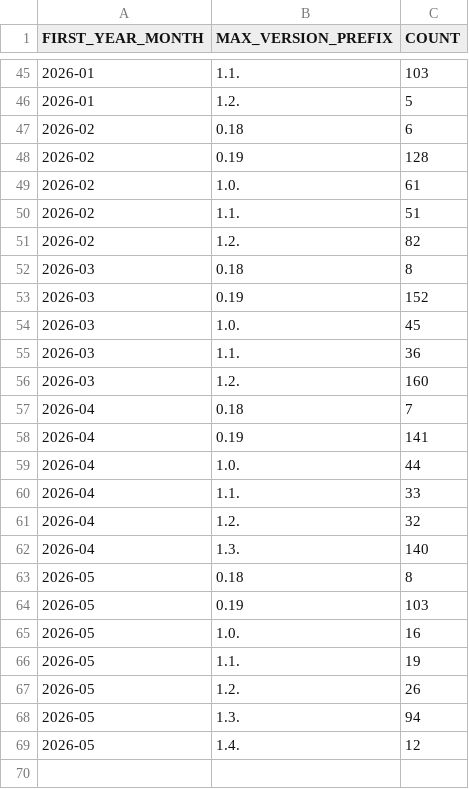
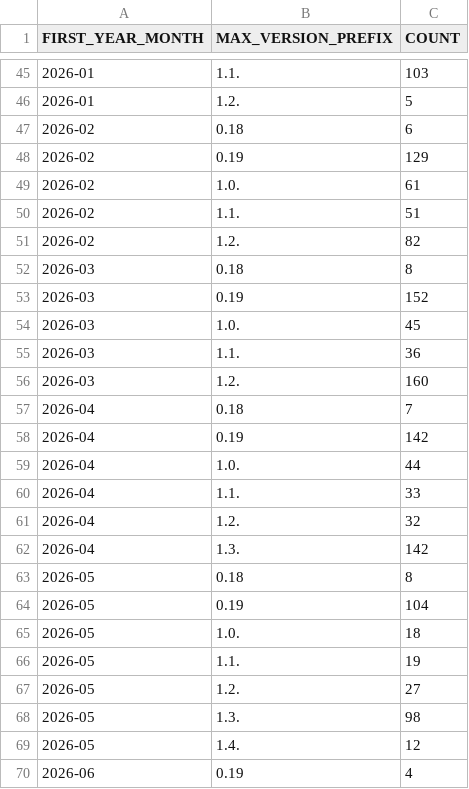
Before and after one commit to DimedS/kedro-pycafe-data, a CSV file: data/02_intermediate/new_kedro_users_monthly.csv, drawn as a sheet; only a part is shown, gaps mark what is left out.

```diff
--- a/data/02_intermediate/new_kedro_users_monthly.csv
+++ b/data/02_intermediate/new_kedro_users_monthly.csv
@@ -47,3 +47,3 @@ FIRST_YEAR_MONTH,MAX_VERSION_PREFIX,COUNT
 2026-02,0.18,6
-2026-02,0.19,128
+2026-02,0.19,129
 2026-02,1.0.,61
@@ -57,3 +57,3 @@ FIRST_YEAR_MONTH,MAX_VERSION_PREFIX,COUNT
 2026-04,0.18,7
-2026-04,0.19,141
+2026-04,0.19,142
 2026-04,1.0.,44
@@ -61,9 +61,10 @@ FIRST_YEAR_MONTH,MAX_VERSION_PREFIX,COUNT
 2026-04,1.2.,32
-2026-04,1.3.,140
+2026-04,1.3.,142
 2026-05,0.18,8
-2026-05,0.19,103
-2026-05,1.0.,16
+2026-05,0.19,104
+2026-05,1.0.,18
 2026-05,1.1.,19
-2026-05,1.2.,26
-2026-05,1.3.,94
+2026-05,1.2.,27
+2026-05,1.3.,98
 2026-05,1.4.,12
+2026-06,0.19,4
```
Also changed, not shown: data/02_intermediate/downloads_by_country.csv, data/02_intermediate/kedro_commands_mau.csv, 2 other files.
